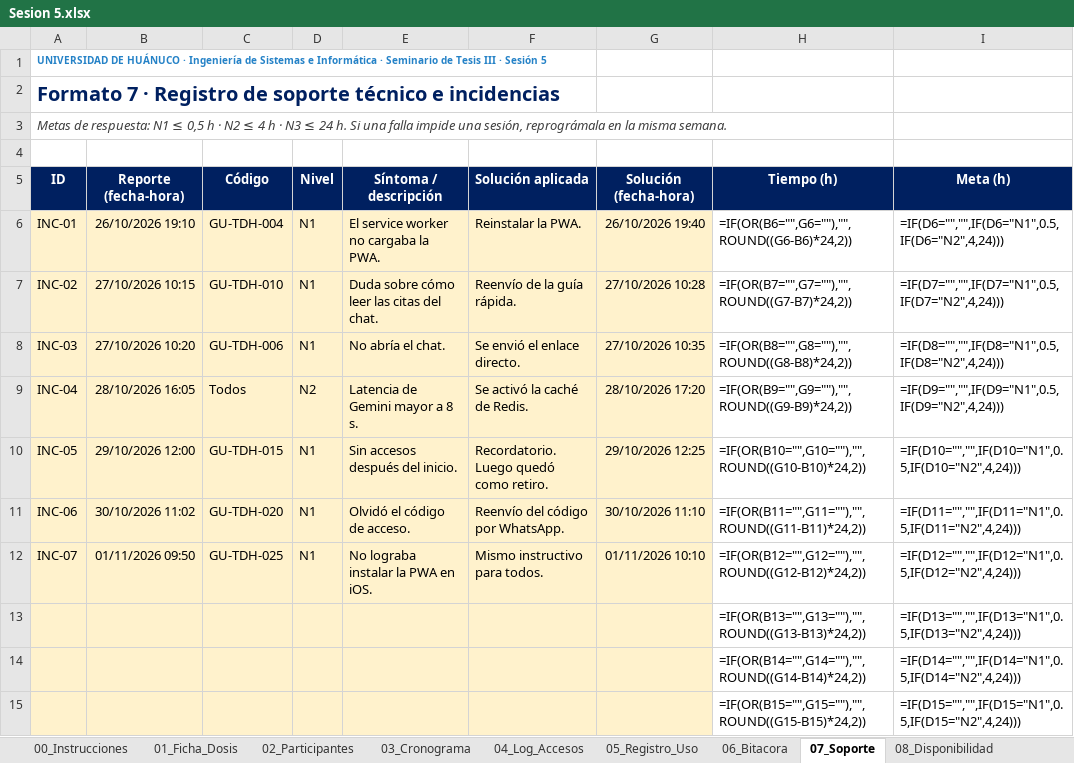
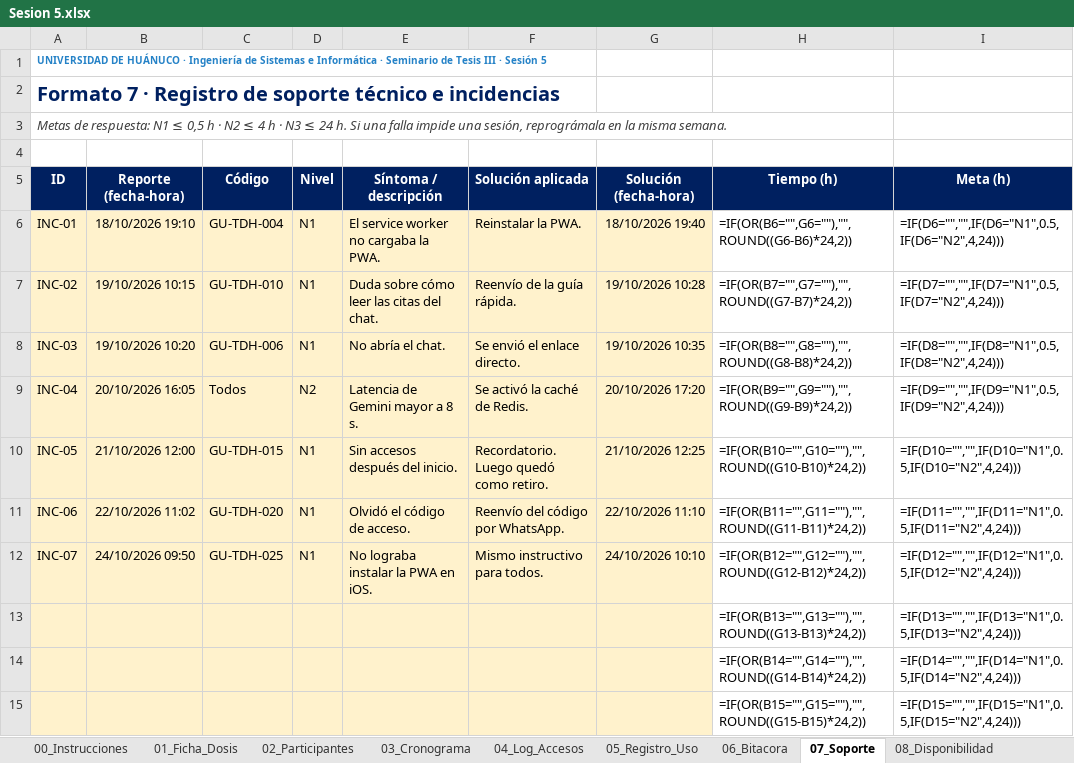
Before and after one commit to MightyCough/tudiariohuanuco-docs, an Excel workbook: instrumentos/sesion-05/Sesion 5.xlsx, sheet 07_Soporte, drawn as a sheet; only a part is shown; values as stored, in another font and other column widths than the file's, no borders; formulas without a stored value are shown as written; conditional formats not drawn; the diff names each change by its address in the sheet, - before the commit and + after, or states it on an @@ line.

```diff
--- a/instrumentos/sesion-05/Sesion 5.xlsx (sheet 07_Soporte)
+++ b/instrumentos/sesion-05/Sesion 5.xlsx (sheet 07_Soporte)
-B6 (Reporte (fecha-hora)): 26/10/2026 19:10
+B6 (Reporte (fecha-hora)): 18/10/2026 19:10
-G6 (Solución (fecha-hora)): 26/10/2026 19:40
+G6 (Solución (fecha-hora)): 18/10/2026 19:40
-B7 (Reporte (fecha-hora)): 27/10/2026 10:15
+B7 (Reporte (fecha-hora)): 19/10/2026 10:15
-G7 (Solución (fecha-hora)): 27/10/2026 10:28
+G7 (Solución (fecha-hora)): 19/10/2026 10:28
-B8 (Reporte (fecha-hora)): 27/10/2026 10:20
+B8 (Reporte (fecha-hora)): 19/10/2026 10:20
-G8 (Solución (fecha-hora)): 27/10/2026 10:35
+G8 (Solución (fecha-hora)): 19/10/2026 10:35
-B9 (Reporte (fecha-hora)): 28/10/2026 16:05
+B9 (Reporte (fecha-hora)): 20/10/2026 16:05
-G9 (Solución (fecha-hora)): 28/10/2026 17:20
+G9 (Solución (fecha-hora)): 20/10/2026 17:20
-B10 (Reporte (fecha-hora)): 29/10/2026 12:00
+B10 (Reporte (fecha-hora)): 21/10/2026 12:00
-G10 (Solución (fecha-hora)): 29/10/2026 12:25
+G10 (Solución (fecha-hora)): 21/10/2026 12:25
-B11 (Reporte (fecha-hora)): 30/10/2026 11:02
+B11 (Reporte (fecha-hora)): 22/10/2026 11:02
-G11 (Solución (fecha-hora)): 30/10/2026 11:10
+G11 (Solución (fecha-hora)): 22/10/2026 11:10
-B12 (Reporte (fecha-hora)): 01/11/2026 09:50
+B12 (Reporte (fecha-hora)): 24/10/2026 09:50
-G12 (Solución (fecha-hora)): 01/11/2026 10:10
+G12 (Solución (fecha-hora)): 24/10/2026 10:10
```
Also changed, not shown: sheet 04_Log_Accesos, sheet 08_Disponibilidad, sheet 03_Cronograma, sheet 06_Bitacora, sheet 13_Actas, sheet 02_Participantes, 3 more sheets, instrumentos/sesion-02/Sesion 2.xlsx, instrumentos/sesion-03/Sesion 3.xlsx, 10 other files.
